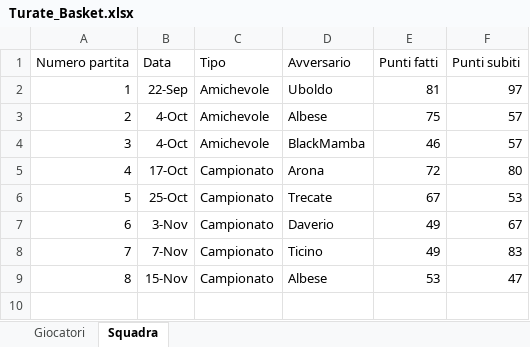
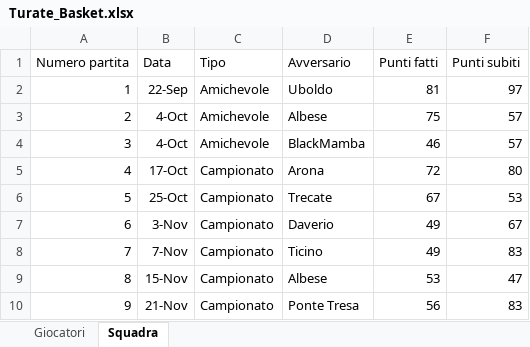
Before and after one commit to matteovezzoli/turate-basket-dashboard, an Excel workbook: Turate/Turate_Basket.xlsx, sheet Squadra, drawn as a sheet; values as stored, in another font and other column widths than the file's, no borders; the diff names each change by its address in the sheet, - before the commit and + after, or states it on an @@ line.

Commit message:
Sesta di campionato vs Ponte Tresa (56-83)

```diff
--- a/Turate/Turate_Basket.xlsx (sheet Squadra)
+++ b/Turate/Turate_Basket.xlsx (sheet Squadra)
+row 10: 9 | 21-Nov | Campionato | Ponte Tresa | 56 | 83
```
Also changed, not shown: sheet Giocatori.
